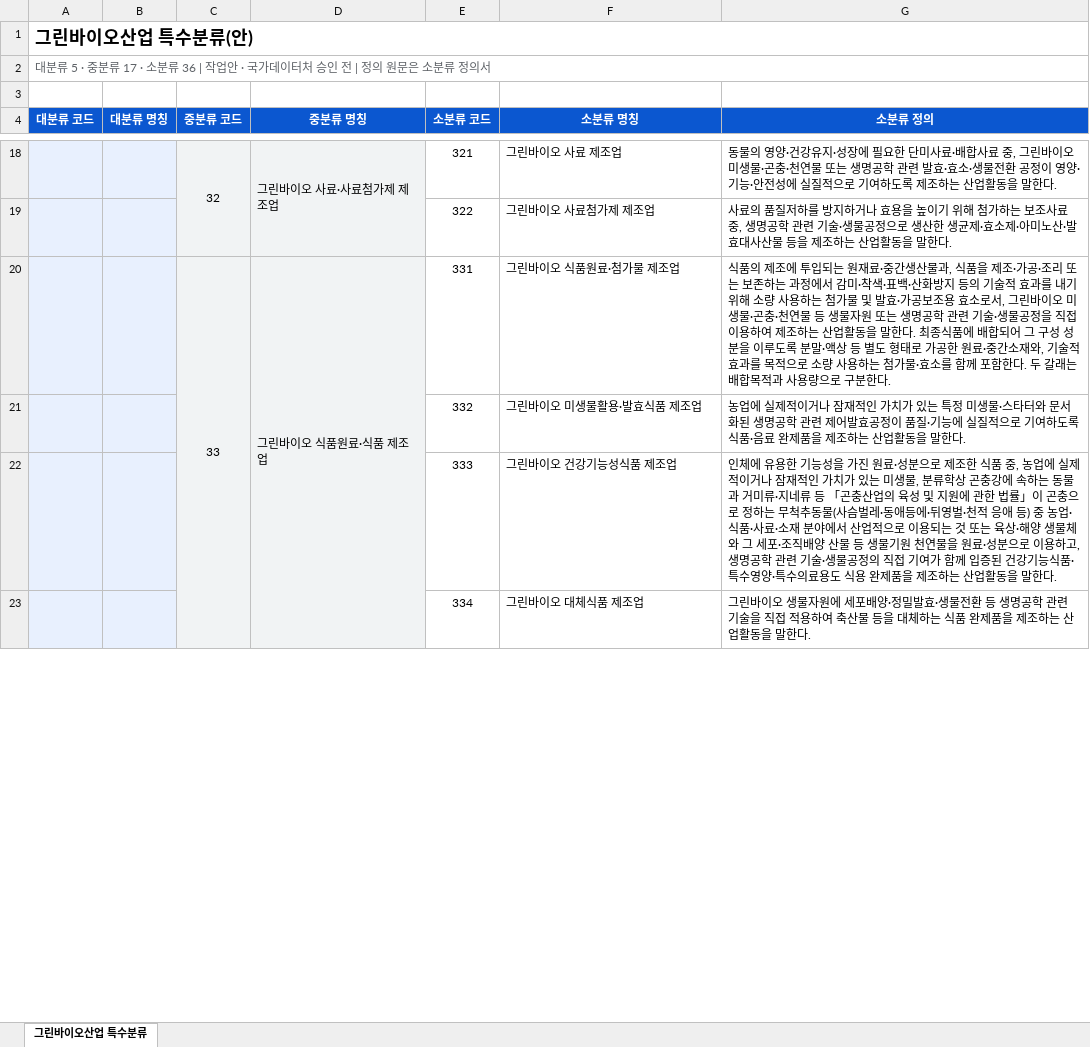
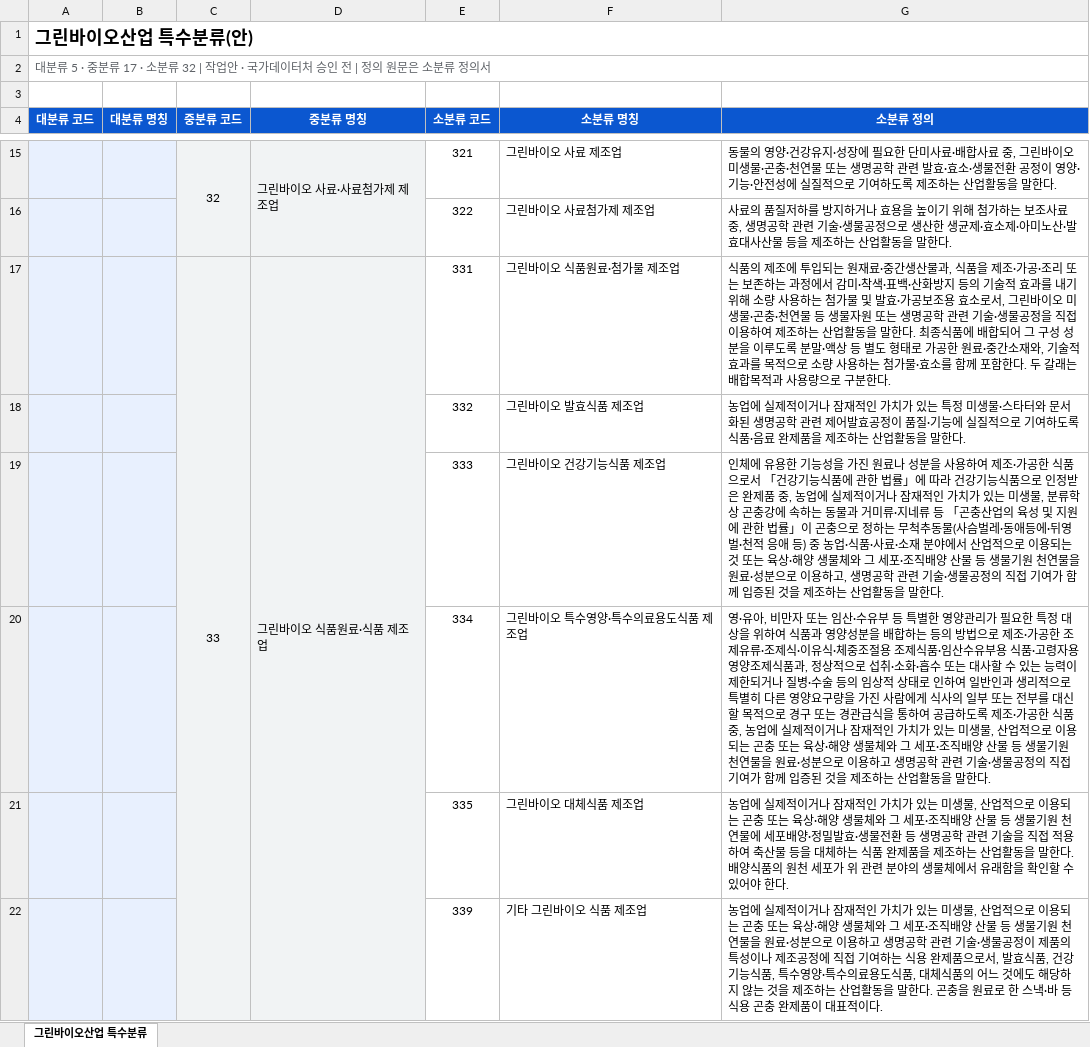
Before and after one commit to eins-going/classification_greenbio, an Excel workbook: 그린바이오산업_특수분류표.xlsx, sheet 그린바이오산업 특수분류, drawn as a sheet; only a part is shown, gaps mark what is left out; values as stored, in another font and other column widths than the file's, no borders; removed rows and columns are numbered as before the commit, all else as after; the diff covers the shown part only; the diff names each change by its address in the sheet, - before the commit and + after, or states it on an @@ line.

```diff
--- a/그린바이오산업_특수분류표.xlsx (sheet 그린바이오산업 특수분류)
+++ b/그린바이오산업_특수분류표.xlsx (sheet 그린바이오산업 특수분류)
@@ column A (대분류 코드) renumbered in row 2 @@
-F18 (소분류 명칭): 그린바이오 미생물활용·발효식품 제조업
+F18 (소분류 명칭): 그린바이오 발효식품 제조업
-F19 (소분류 명칭): 그린바이오 건강기능성식품 제조업
+F19 (소분류 명칭): 그린바이오 건강기능식품 제조업
-G19 (소분류 정의): …진 원료·성분으로 제조한 식품 중, 농업에 실제적이거나 잠재적인 가치가 있는 미생물, 분류학상 곤충강에 속하는 동물과 거미류·지네류 등 「곤충산업의 육성 및 지원에 관한 법률」이 곤충으로 정하는 무척추동물(사슴벌레·동애등에·뒤영벌·천적 응애 등) 중 농업·식품·사료·소재 분야에서 산업적으로 이용되는 것 또는 육상·해양 생물체와 그 세포·조직배양 산물 등 생물기원 천연물을 원료·성분으로 이용하고, 생명공학 관련 기술·생물공정의 직접 기여가 함께 입증된 건강기능식품·특수영양·특수의료용도 식용 완제품을 제조…
+G19 (소분류 정의): …진 원료나 성분을 사용하여 제조·가공한 식품으로서 「건강기능식품에 관한 법률」에 따라 건강기능식품으로 인정받은 완제품 중, 농업에 실제적이거나 잠재적인 가치가 있는 미생물, 분류학상 곤충강에 속하는 동물과 거미류·지네류 등 「곤충산업의 육성 및 지원에 관한 법률」이 곤충으로 정하는 무척추동물(사슴벌레·동애등에·뒤영벌·천적 응애 등) 중 농업·식품·사료·소재 분야에서 산업적으로 이용되는 것 또는 육상·해양 생물체와 그 세포·조직배양 산물 등 생물기원 천연물을 원료·성분으로 이용하고, 생명공학 관련 기술·생물공정의 직접 기여가 함께 입증된 것을 제조…
-row 23:  |  |  |  | 334 | 그린바이오 대체식품 제조업 | 그린바이오 생물자원에 세포배양·정밀발효·생물전환 등 생명공학 관련 기술을 직접 적용하여 축산물 등을 대체하는 식품 완제품을 제조하는 산업활동을 말한다.
+row 20:  |  |  |  | 334 | 그린바이오 특수영양·특수의료용도식품 제조업 | 영·유아, 비만자 또는 임산·수유부 등 특별한 영양관리가 필요한 특정 대상을 위하여 식품과 영양성분을 배합하는 등의 방법으로 제조·가공한 조제유류·조제식·이유식·체중조절용 조제식품·임산수유부용 식품·고령자용 영양조제식품과, 정상적으로 섭취·소화·흡수 또는 대사할 수 있는 능력이 제한되거나 질병·수술 등의 임상적 상태로 인하여 일반인과 생리적으로 특별히 다른 영양요구량을 가진 사람에게 식사의 일부 또는 전부를 대신할 목적으로 경구 또는 경관급식을 통하여 공급하도록 제조·가공한 식품 중, 농업에 실제적이거나 잠재적인 가치가 있는 미생물, 산업적으로 이용되는 곤충 또는 육상·해양 생물체와 그 세포·조직배양 산물 등 생물기원 천연물을 원료·성분으로 이용하고 생명공학 관련 기술·생물공정의 직접 기여가 함께 입증된 것을 제조하는 산업활동을 말한다.
+row 21:  |  |  |  | 335 | 그린바이오 대체식품 제조업 | 농업에 실제적이거나 잠재적인 가치가 있는 미생물, 산업적으로 이용되는 곤충 또는 육상·해양 생물체와 그 세포·조직배양 산물 등 생물기원 천연물에 세포배양·정밀발효·생물전환 등 생명공학 관련 기술을 직접 적용하여 축산물 등을 대체하는 식품 완제품을 제조하는 산업활동을 말한다. 배양식품의 원천 세포가 위 관련 분야의 생물체에서 유래함을 확인할 수 있어야 한다.
+row 22:  |  |  |  | 339 | 기타 그린바이오 식품 제조업 | 농업에 실제적이거나 잠재적인 가치가 있는 미생물, 산업적으로 이용되는 곤충 또는 육상·해양 생물체와 그 세포·조직배양 산물 등 생물기원 천연물을 원료·성분으로 이용하고 생명공학 관련 기술·생물공정이 제품의 특성이나 제조공정에 직접 기여하는 식용 완제품으로서, 발효식품, 건강기능식품, 특수영양·특수의료용도식품, 대체식품의 어느 것에도 해당하지 않는 것을 제조하는 산업활동을 말한다. 곤충을 원료로 한 스낵·바 등 식용 곤충 완제품이 대표적이다.
```
Also changed, not shown: 6 removed rows, 25 edited cells and merged cells elsewhere in this sheet, 2 other files.
